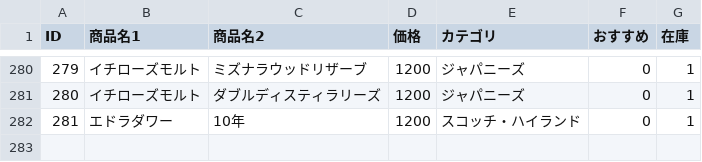
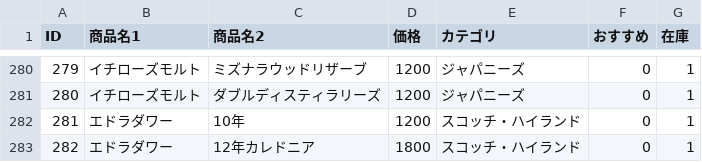
Before and after one commit to lm-toyohashi/lm-toyohashi.github.io, a CSV file: bottle.csv, drawn as a sheet; only a part is shown, gaps mark what is left out; the diff names each change by its address in the sheet, - before the commit and + after, or states it on an @@ line.

Commit message:
Update bottle.csv

```diff
--- a/bottle.csv
+++ b/bottle.csv
+row 283: 282 | エドラダワー | 12年カレドニア | 1800 | スコッチ・ハイランド | 0 | 1
```
